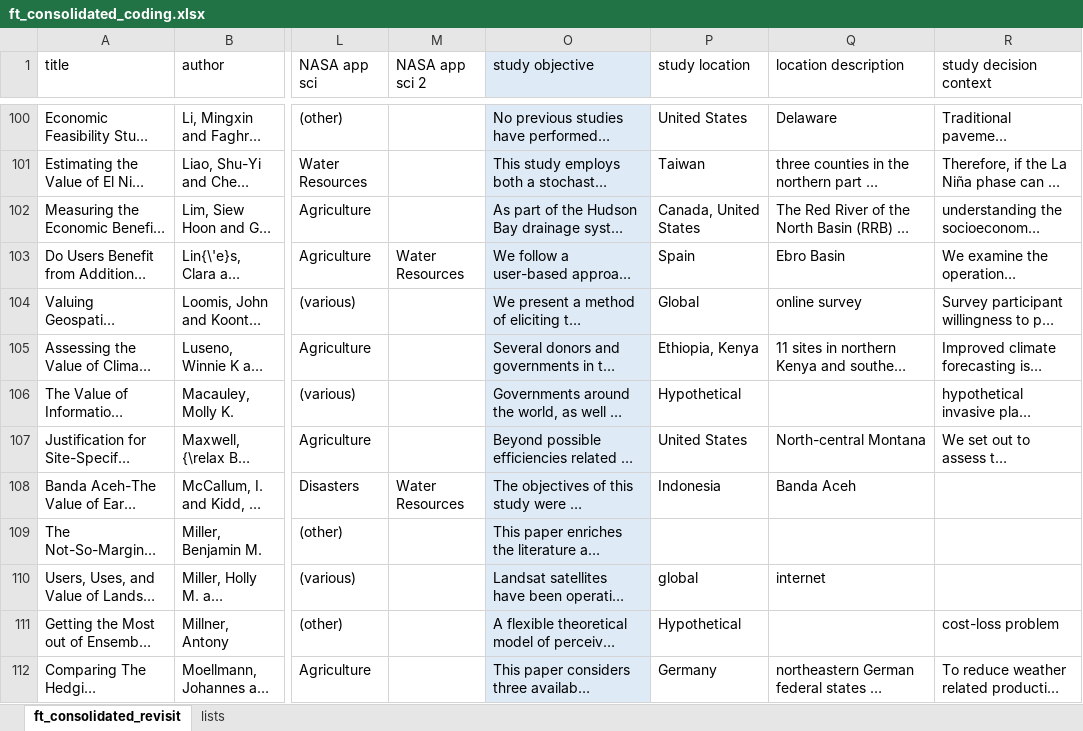
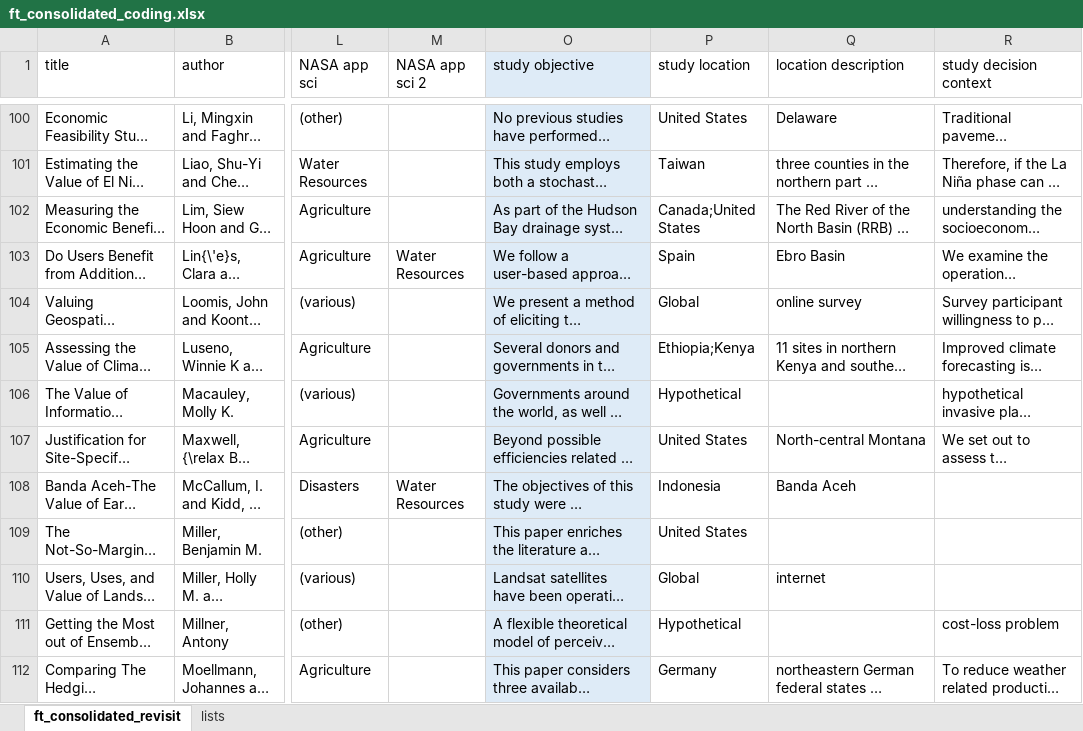
Before and after one commit to convei-wwf/sp1_systematic_map, an Excel workbook: _data/screened_fulltext/ft_consolidated_coding.xlsx, sheet ft_consolidated_revisit, drawn as a sheet; only a part is shown, gaps mark what is left out; long unchanged cells end in …; values as stored, in another font and other column widths than the file's, no borders; the diff covers the shown part only; the diff names each change by its address in the sheet, - before the commit and + after, or states it on an @@ line.

Commit message:
adding location analysis; updating author analysis; recoding "data is not valued" as "validation/calibration" for earlier papers that are tagged appropriately

```diff
--- a/_data/screened_fulltext/ft_consolidated_coding.xlsx (sheet ft_consolidated_revisit)
+++ b/_data/screened_fulltext/ft_consolidated_coding.xlsx (sheet ft_consolidated_revisit)
-P102 (study location): Canada, United States
+P102 (study location): Canada;United States
-P105 (study location): Ethiopia, Kenya
+P105 (study location): Ethiopia;Kenya
-P109 (study location): (empty)
+P109 (study location): United States
-P110 (study location): global
+P110 (study location): Global
```
Also changed, not shown: 23 edited cells elsewhere in this sheet, 18 other files.
